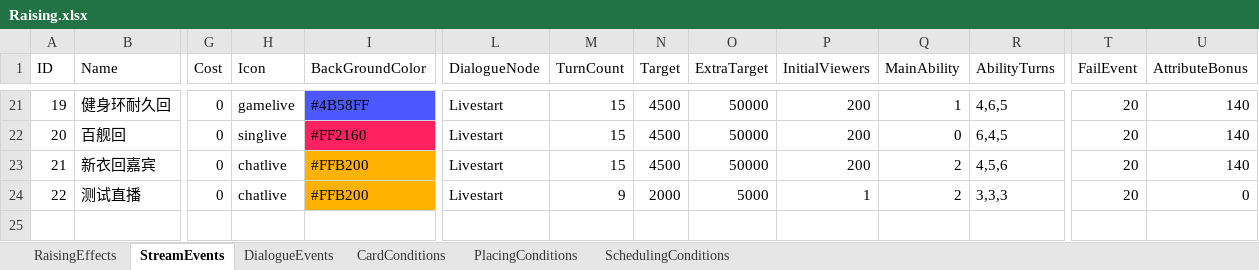
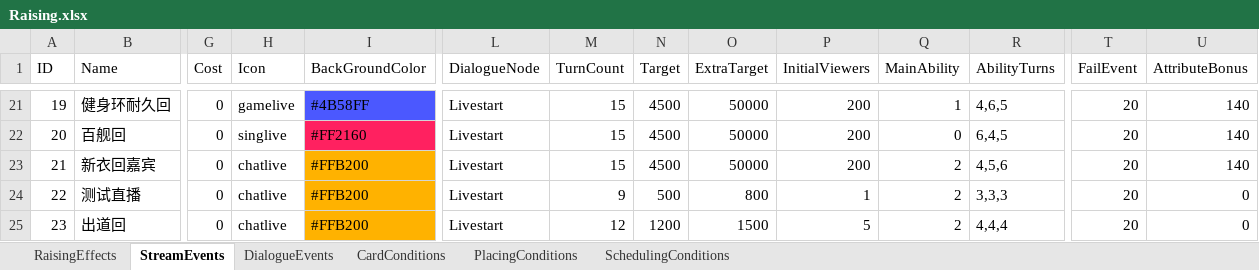
Before and after one commit to MHProtein/VTuberSim, an Excel workbook: Assets/StreamingAssets/Configurations/Raising.xlsx, sheet StreamEvents, drawn as a sheet; only a part is shown, gaps mark what is left out; values as stored, in another font and other column widths than the file's, no borders; rows hold the shown columns only; the diff names each change by its address in the sheet, - before the commit and + after, or states it on an @@ line.

```diff
--- a/Assets/StreamingAssets/Configurations/Raising.xlsx (sheet StreamEvents)
+++ b/Assets/StreamingAssets/Configurations/Raising.xlsx (sheet StreamEvents)
-N24 (Target): 2000
+N24 (Target): 500
-O24 (ExtraTarget): 5000
+O24 (ExtraTarget): 800
+row 25: 23 | 出道回 | 0 | chatlive | #FFB200 | Livestart | 12 | 1200 | 1500 | 5 | 2 | 4,4,4 | 20 | 0
```
Also changed, not shown: 4 other files.
